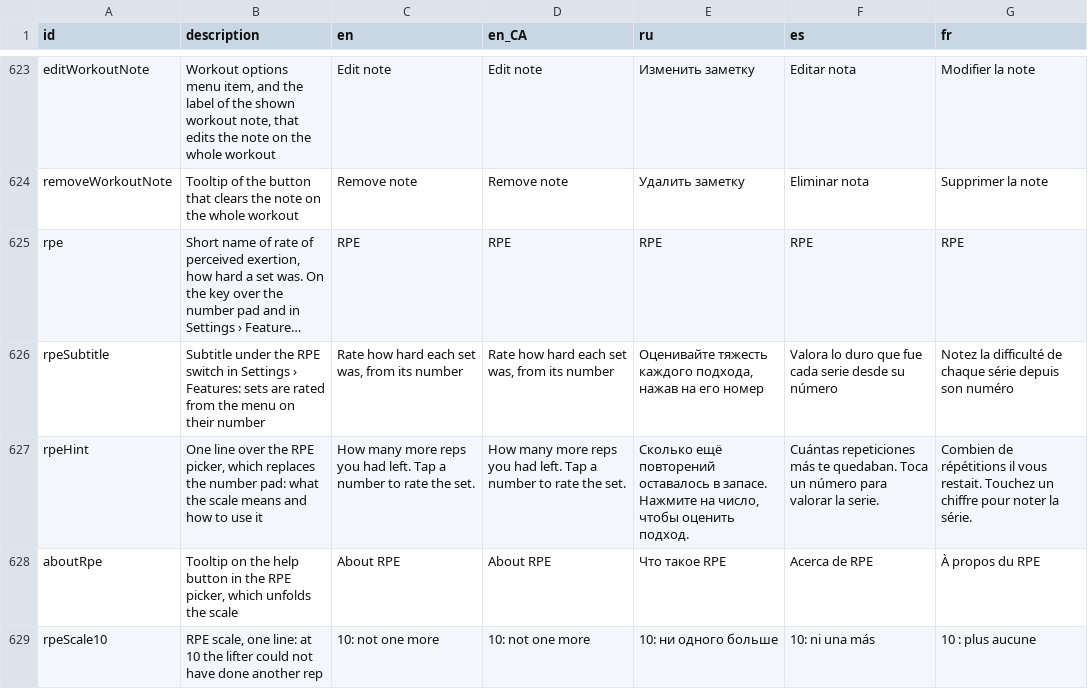
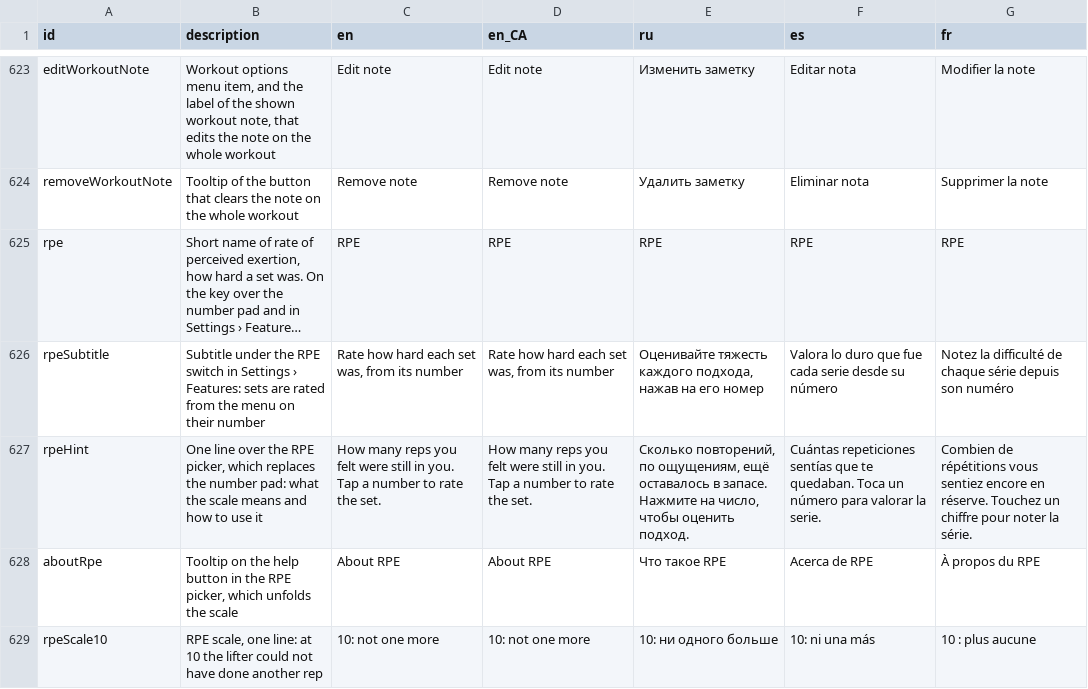
Before and after one commit to kit-g/heart-of-yours, a CSV file: shared/heart_language/scripts/translations.csv, drawn as a sheet; only a part is shown, gaps mark what is left out; long unchanged cells end in …; the diff names each change by its address in the sheet, - before the commit and + after, or states it on an @@ line.

```diff
--- a/shared/heart_language/scripts/translations.csv
+++ b/shared/heart_language/scripts/translations.csv
-C627 (en): How many more reps you had left. Tap a…
+C627 (en): How many reps you felt were still in you. Tap a…
-D627 (en_CA): How many more reps you had left. Tap a…
+D627 (en_CA): How many reps you felt were still in you. Tap a…
-E627 (ru): Сколько ещё повторений оставалось в…
+E627 (ru): Сколько повторений, по ощущениям, ещё оставалось в…
-F627 (es): Cuántas repeticiones más te quedaban.…
+F627 (es): Cuántas repeticiones sentías que te quedaban.…
-G627 (fr): …de répétitions il vous restait. Touchez un…
+G627 (fr): …de répétitions vous sentiez encore en réserve. Touchez un…
```
Also changed, not shown: 10 other files.
